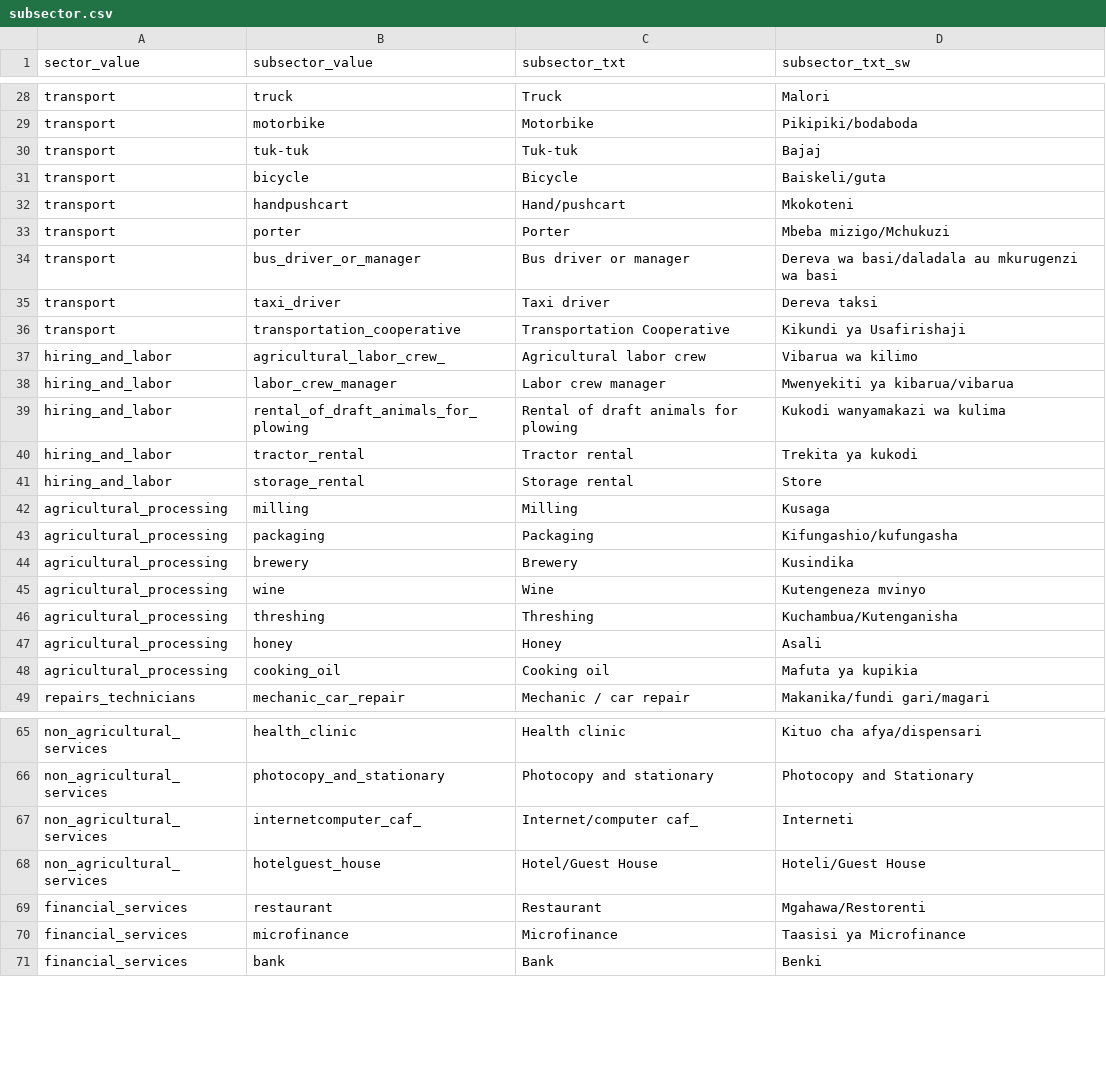
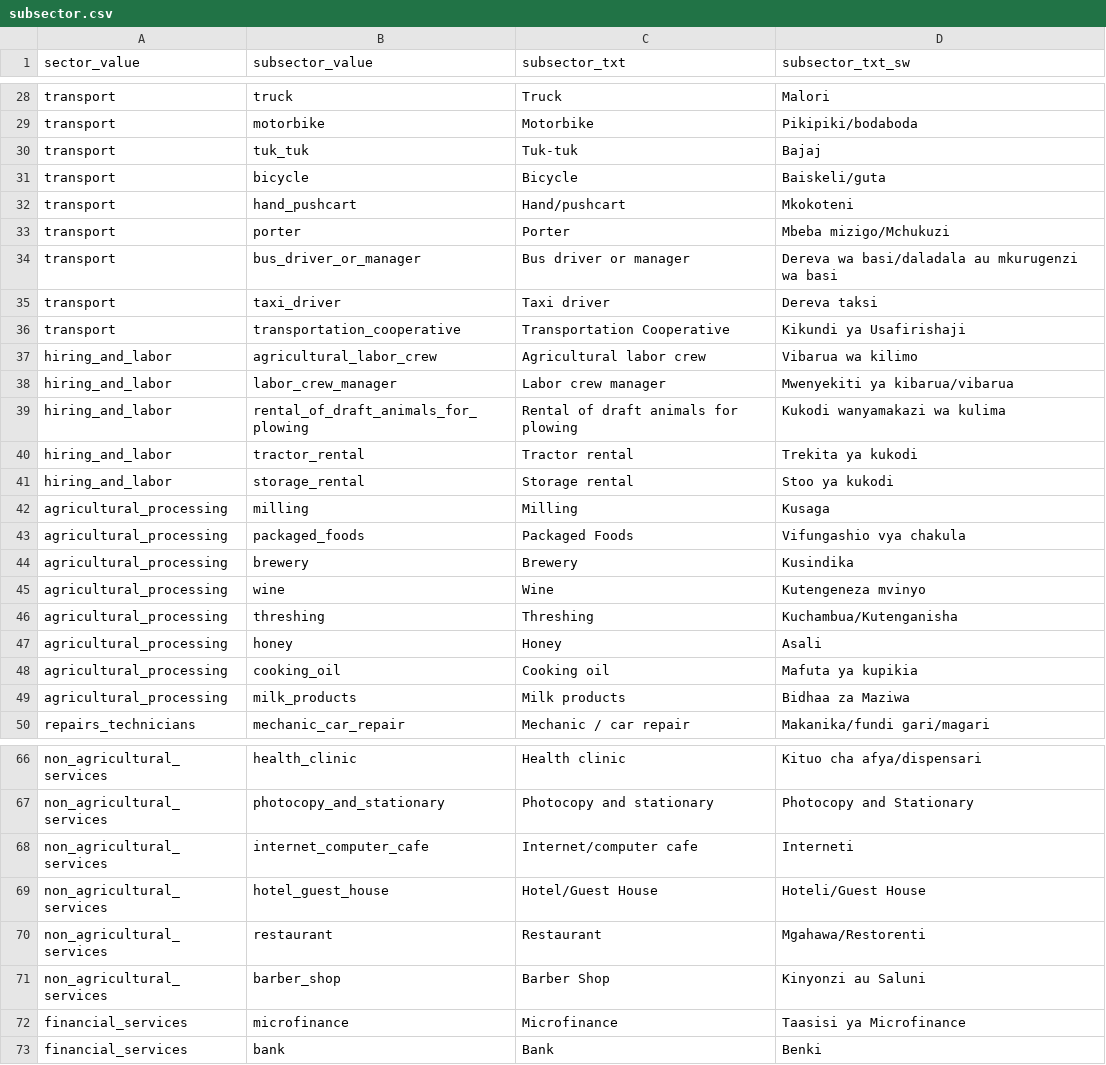
Before and after one commit to clarlars/app-designer, a CSV file: app/config/tables/business/forms/business/subsector.csv, drawn as a sheet; only a part is shown, gaps mark what is left out; the diff covers the shown part only.

Commit message:
Fix subsector list

```diff
--- a/app/config/tables/business/forms/business/subsector.csv
+++ b/app/config/tables/business/forms/business/subsector.csv
@@ -29,5 +29,5 @@ transport,truck,Truck,Malori
 transport,motorbike,Motorbike,Pikipiki/bodaboda
-transport,tuk-tuk,Tuk-tuk,Bajaj
+transport,tuk_tuk,Tuk-tuk,Bajaj
 transport,bicycle,Bicycle,Baiskeli/guta
-transport,handpushcart,Hand/pushcart,Mkokoteni
+transport,hand_pushcart,Hand/pushcart,Mkokoteni
 transport,porter,Porter,Mbeba mizigo/Mchukuzi
@@ -36,3 +36,3 @@ transport,taxi_driver,Taxi driver,Dereva taksi
 transport,transportation_cooperative,Transportation Cooperative,Kikundi ya Usafirishaji
-hiring_and_labor,agricultural_labor_crew_,Agricultural labor crew ,Vibarua wa kilimo
+hiring_and_labor,agricultural_labor_crew,Agricultural labor crew ,Vibarua wa kilimo
 hiring_and_labor,labor_crew_manager,Labor crew manager,Mwenyekiti ya kibarua/vibarua
@@ -40,5 +40,5 @@ hiring_and_labor,rental_of_draft_animals_for_plowing,Rental of draft animals for
 hiring_and_labor,tractor_rental,Tractor rental,Trekita ya kukodi
-hiring_and_labor,storage_rental,Storage rental,Store
+hiring_and_labor,storage_rental,Storage rental,Stoo ya kukodi
 agricultural_processing,milling,Milling,Kusaga
-agricultural_processing,packaging,Packaging,Kifungashio/kufungasha
+agricultural_processing,packaged_foods,Packaged Foods,Vifungashio vya chakula
 agricultural_processing,brewery,Brewery,Kusindika
@@ -48,2 +48,3 @@ agricultural_processing,honey,Honey,Asali
 agricultural_processing,cooking_oil,Cooking oil,Mafuta ya kupikia
+agricultural_processing,milk_products,Milk products,Bidhaa za Maziwa
 repairs_technicians,mechanic_car_repair,Mechanic / car repair,Makanika/fundi gari/magari
@@ -66,5 +67,6 @@ non_agricultural_services,health_clinic,Health clinic,Kituo cha afya/dispensari
 non_agricultural_services,photocopy_and_stationary,Photocopy and stationary,Photocopy and Stationary
-non_agricultural_services,internetcomputer_caf_,Internet/computer caf_,Interneti
-non_agricultural_services,hotelguest_house,Hotel/Guest House,Hoteli/Guest House
-financial_services,restaurant,Restaurant,Mgahawa/Restorenti
+non_agricultural_services,internet_computer_cafe,Internet/computer cafe,Interneti
+non_agricultural_services,hotel_guest_house,Hotel/Guest House,Hoteli/Guest House
+non_agricultural_services,restaurant,Restaurant,Mgahawa/Restorenti
+non_agricultural_services,barber_shop,Barber Shop,Kinyonzi au Saluni
 financial_services,microfinance,Microfinance,Taasisi ya Microfinance
```
Also changed, not shown: 3 edited cells elsewhere in this file, app/config/tables/business/forms/enrollment/subsector.csv.
